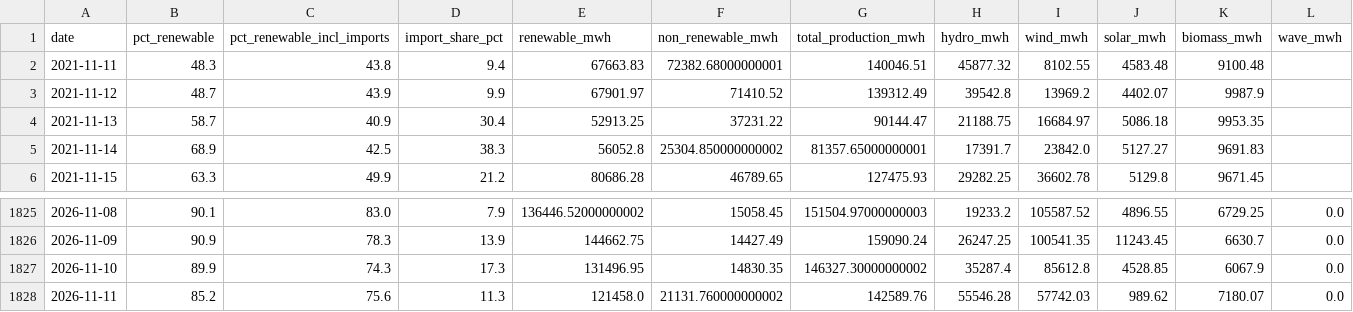
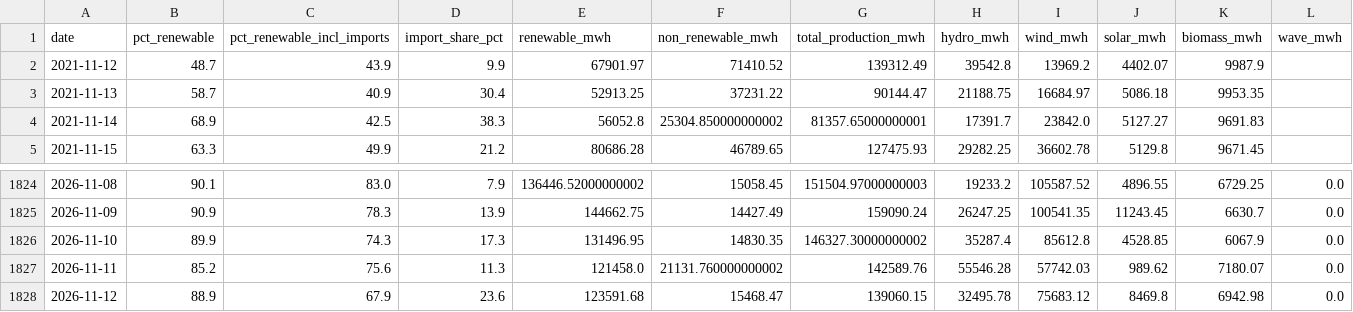
Before and after one commit to JoaoFelicissimo03/PT-Energy-Transition-Analytics, a CSV file: data/processed/ren_daily_production.csv, drawn as a sheet; only a part is shown, gaps mark what is left out; removed rows and columns are numbered as before the commit, all else as after; rows hold the shown columns only; the diff names each change by its address in the sheet, - before the commit and + after, or states it on an @@ line.

```diff
--- a/data/processed/ren_daily_production.csv
+++ b/data/processed/ren_daily_production.csv
-row 2: 2021-11-11 | 48.3 | 43.8 | 9.4 | 67663.83 | 72382.68000000001 | 140046.51 | 45877.32 | 8102.55 | 4583.48 | 9100.48
+row 1828: 2026-11-12 | 88.9 | 67.9 | 23.6 | 123591.68 | 15468.47 | 139060.15 | 32495.78 | 75683.12 | 8469.8 | 6942.98 | 0.0
```
Also changed, not shown: data/processed/model_metrics.csv, data/processed/model_predictions.csv, 4 other files.
